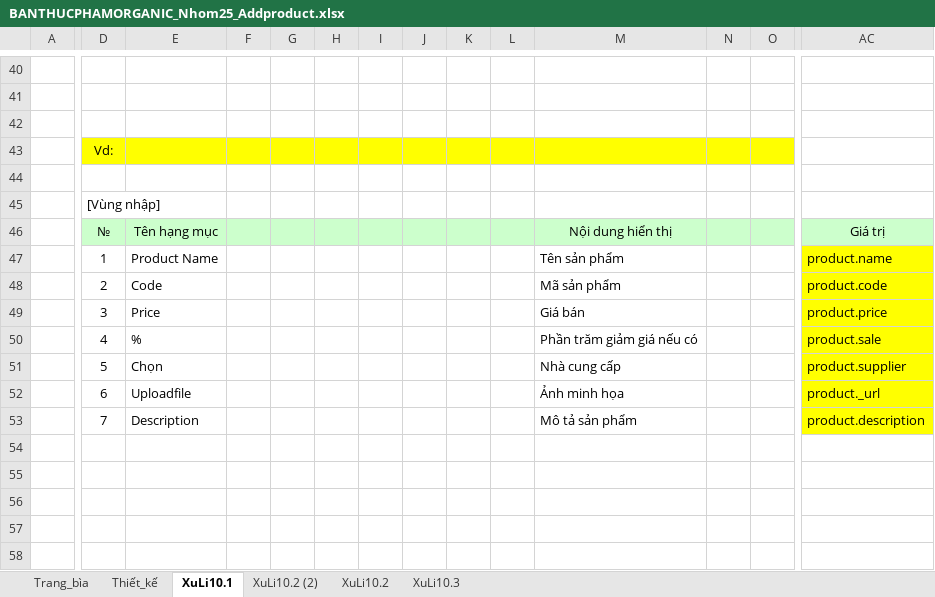
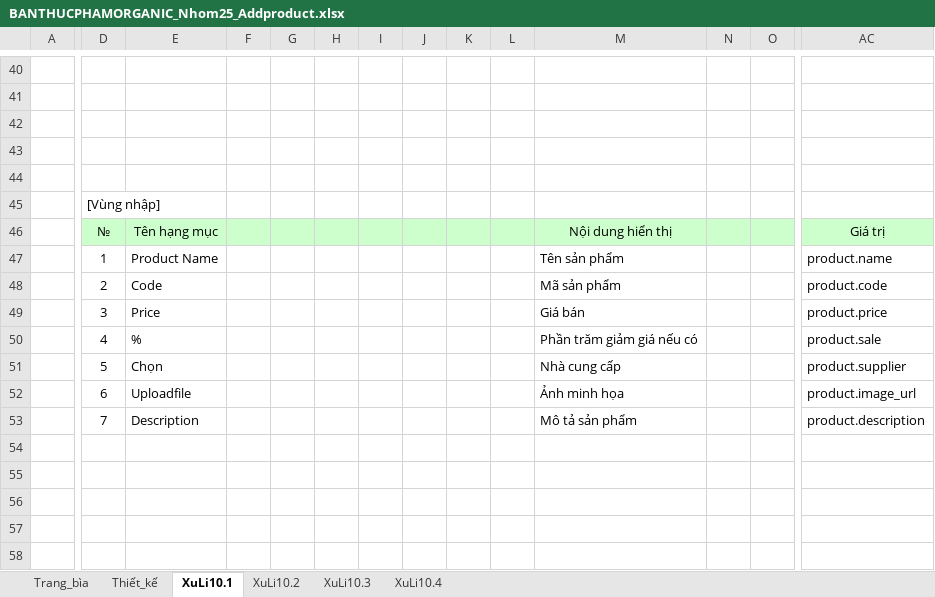
Before and after one commit to TuiTenTuan/eCommerce-Organic, an Excel workbook: BaoCaoDinhKy/BaoCaoLan2/BANTHUCPHAMORGANIC_Nhom25_Addproduct.xlsx, sheet XuLi10.1, drawn as a sheet; only a part is shown, gaps mark what is left out; values as stored, in another font and other column widths than the file's, no borders; the diff covers the shown part only; the diff names each change by its address in the sheet, - before the commit and + after, or states it on an @@ line.

```diff
--- a/BaoCaoDinhKy/BaoCaoLan2/BANTHUCPHAMORGANIC_Nhom25_Addproduct.xlsx (sheet XuLi10.1)
+++ b/BaoCaoDinhKy/BaoCaoLan2/BANTHUCPHAMORGANIC_Nhom25_Addproduct.xlsx (sheet XuLi10.1)
-sheet tab: XuLi10.2 (2)
+sheet tab: XuLi10.4
-D43: Vd:
+D43: (empty)
-D43:O43 fill: #FFFF00
+D43:O43 fill: none
-AC47:AC53 fill: #FFFF00
+AC47:AC53 fill: none
-AC52: product._url
+AC52: product.image_url
```
Also changed, not shown: cell formats elsewhere in this sheet, sheet XuLi10.3, sheet XuLi10.2, sheet Thiết_kế, sheet Trang_bìa, charts or pictures, BaoCaoDinhKy/BaoCaoLan2/BANTHUCPHAMORGANIC_Nhom25_Payment.xlsx.
